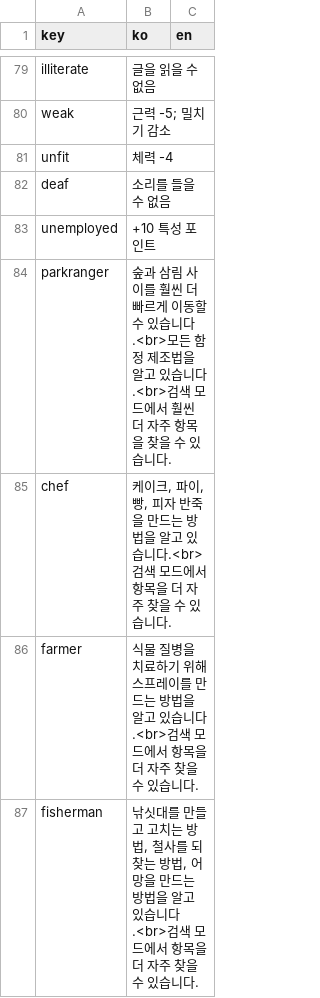
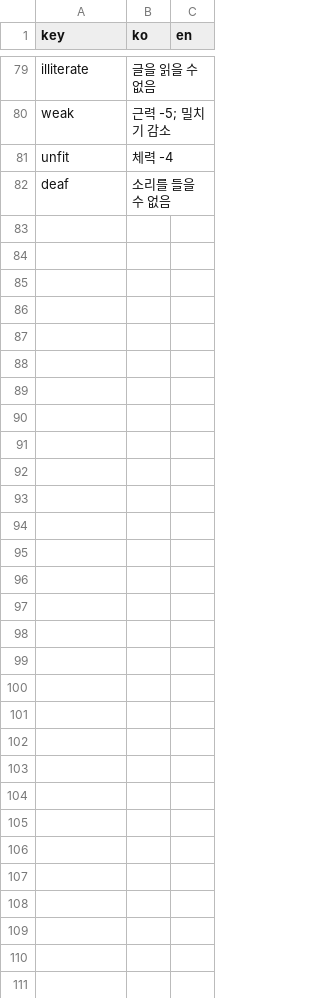
Before and after one commit to ossutvival-web/zomboid, a CSV file: data/translations_desc.csv, drawn as a sheet; only a part is shown, gaps mark what is left out; the diff covers the shown part only.

```diff
--- a/data/translations_desc.csv
+++ b/data/translations_desc.csv
@@ -82,6 +82 @@ unfit,체력 -4,
 deaf,소리를 들을 수 없음,
-unemployed,+10 특성 포인트,
-parkranger,숲과 삼림 사이를 훨씬 더 빠르게 이동할 수 있습니다.<br>모든 함정 제조법을 알고 있습니다.<br>검색 모드에서 훨씬 더 자주 항목을 찾을 수 있습니다.,
-chef,"케이크, 파이, 빵, 피자 반죽을 만드는 방법을 알고 있습니다.<br>검색 모드에서 항목을 더 자주 찾을 수 있습니다.",
-farmer,식물 질병을 치료하기 위해 스프레이를 만드는 방법을 알고 있습니다.<br>검색 모드에서 항목을 더 자주 찾을 수 있습니다.,
-fisherman,"낚싯대를 만들고 고치는 방법, 철사를 되찾는 방법, 어망을 만드는 방법을 알고 있습니다.<br>검색 모드에서 항목을 더 자주 찾을 수 있습니다.",
```
Also changed, not shown: 5 removed rows and 8 edited cells elsewhere in this file, 3 other files.
